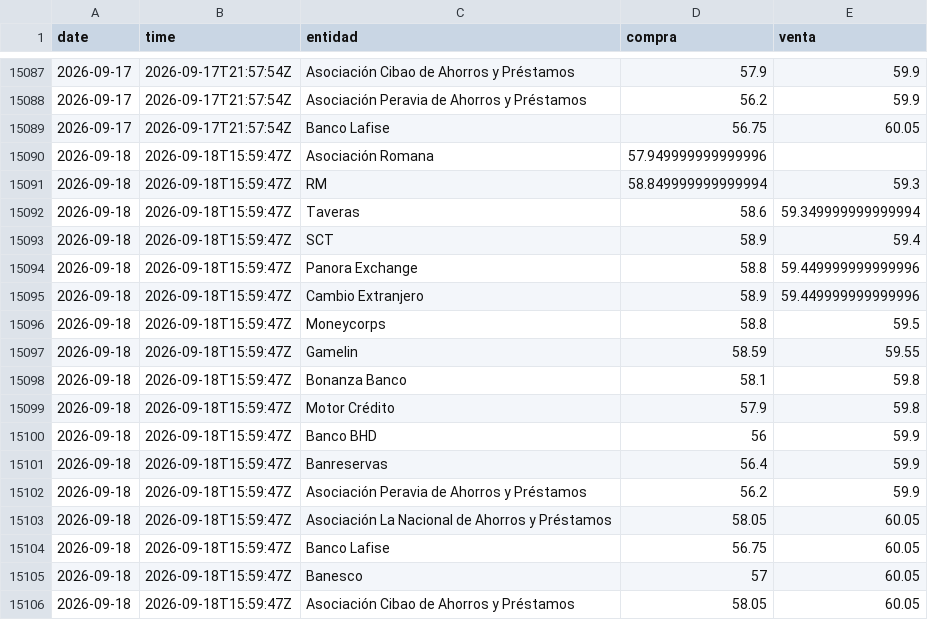
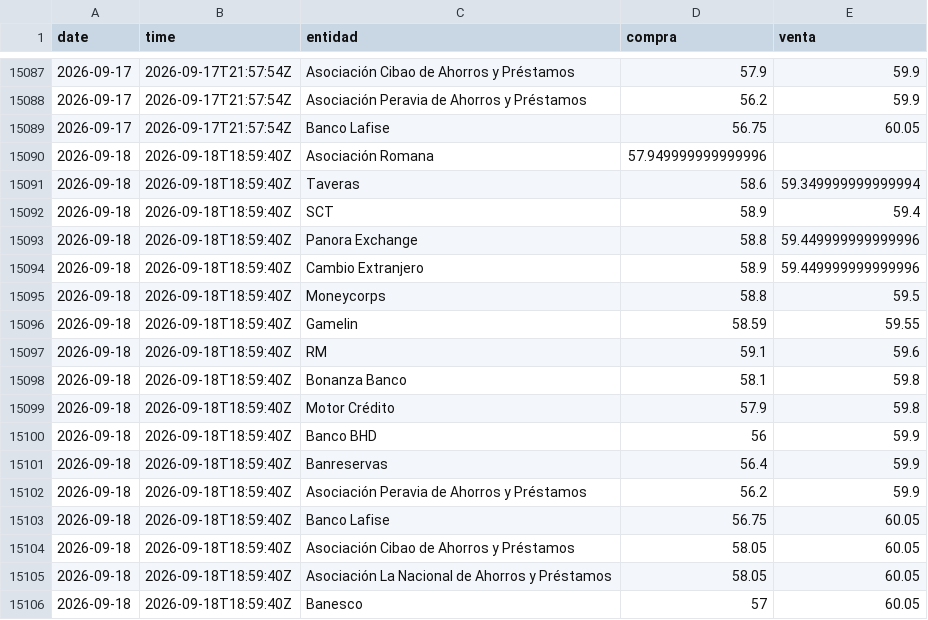
Before and after one commit to emilarmando03/webscraping-tc2, a CSV file: data/infodolar/_historico_infodolar.csv, drawn as a sheet; only a part is shown, gaps mark what is left out.

```diff
--- a/data/infodolar/_historico_infodolar.csv
+++ b/data/infodolar/_historico_infodolar.csv
@@ -15089,18 +15089,18 @@ date,time,entidad,compra,venta
 2026-09-17,2026-09-17T21:57:54Z,Banco Lafise,56.75,60.05
-2026-09-18,2026-09-18T15:59:47Z,Asociación Romana,57.949999999999996,
-2026-09-18,2026-09-18T15:59:47Z,RM,58.849999999999994,59.3
-2026-09-18,2026-09-18T15:59:47Z,Taveras,58.6,59.349999999999994
-2026-09-18,2026-09-18T15:59:47Z,SCT,58.9,59.4
-2026-09-18,2026-09-18T15:59:47Z,Panora Exchange,58.8,59.449999999999996
-2026-09-18,2026-09-18T15:59:47Z,Cambio Extranjero,58.9,59.449999999999996
-2026-09-18,2026-09-18T15:59:47Z,Moneycorps,58.8,59.5
-2026-09-18,2026-09-18T15:59:47Z,Gamelin,58.59,59.55
-2026-09-18,2026-09-18T15:59:47Z,Bonanza Banco,58.1,59.8
-2026-09-18,2026-09-18T15:59:47Z,Motor Crédito,57.9,59.8
-2026-09-18,2026-09-18T15:59:47Z,Banco BHD,56,59.9
-2026-09-18,2026-09-18T15:59:47Z,Banreservas,56.4,59.9
-2026-09-18,2026-09-18T15:59:47Z,Asociación Peravia de Ahorros y Préstamos,56.2,59.9
-2026-09-18,2026-09-18T15:59:47Z,Asociación La Nacional de Ahorros y Préstamos,58.05,60.05
-2026-09-18,2026-09-18T15:59:47Z,Banco Lafise,56.75,60.05
-2026-09-18,2026-09-18T15:59:47Z,Banesco,57,60.05
-2026-09-18,2026-09-18T15:59:47Z,Asociación Cibao de Ahorros y Préstamos,58.05,60.05
+2026-09-18,2026-09-18T18:59:40Z,Asociación Romana,57.949999999999996,
+2026-09-18,2026-09-18T18:59:40Z,Taveras,58.6,59.349999999999994
+2026-09-18,2026-09-18T18:59:40Z,SCT,58.9,59.4
+2026-09-18,2026-09-18T18:59:40Z,Panora Exchange,58.8,59.449999999999996
+2026-09-18,2026-09-18T18:59:40Z,Cambio Extranjero,58.9,59.449999999999996
+2026-09-18,2026-09-18T18:59:40Z,Moneycorps,58.8,59.5
+2026-09-18,2026-09-18T18:59:40Z,Gamelin,58.59,59.55
+2026-09-18,2026-09-18T18:59:40Z,RM,59.1,59.6
+2026-09-18,2026-09-18T18:59:40Z,Bonanza Banco,58.1,59.8
+2026-09-18,2026-09-18T18:59:40Z,Motor Crédito,57.9,59.8
+2026-09-18,2026-09-18T18:59:40Z,Banco BHD,56,59.9
+2026-09-18,2026-09-18T18:59:40Z,Banreservas,56.4,59.9
+2026-09-18,2026-09-18T18:59:40Z,Asociación Peravia de Ahorros y Préstamos,56.2,59.9
+2026-09-18,2026-09-18T18:59:40Z,Banco Lafise,56.75,60.05
+2026-09-18,2026-09-18T18:59:40Z,Asociación Cibao de Ahorros y Préstamos,58.05,60.05
+2026-09-18,2026-09-18T18:59:40Z,Asociación La Nacional de Ahorros y Préstamos,58.05,60.05
+2026-09-18,2026-09-18T18:59:40Z,Banesco,57,60.05
```
Also changed, not shown: data/from_banks/_historico_from_banks.csv, data/from_banks/csv/2026-09-18.csv, 7 other files.
